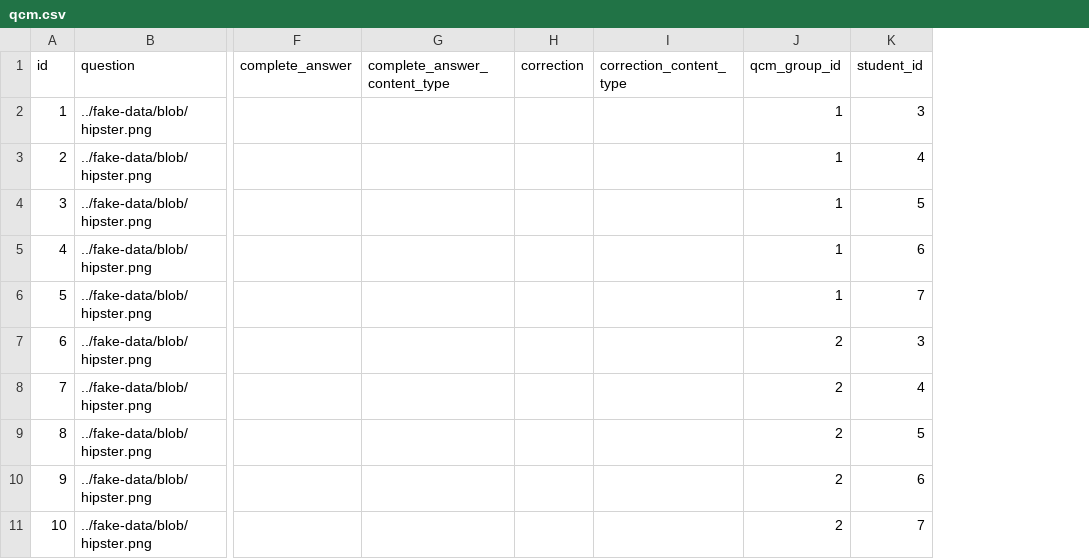
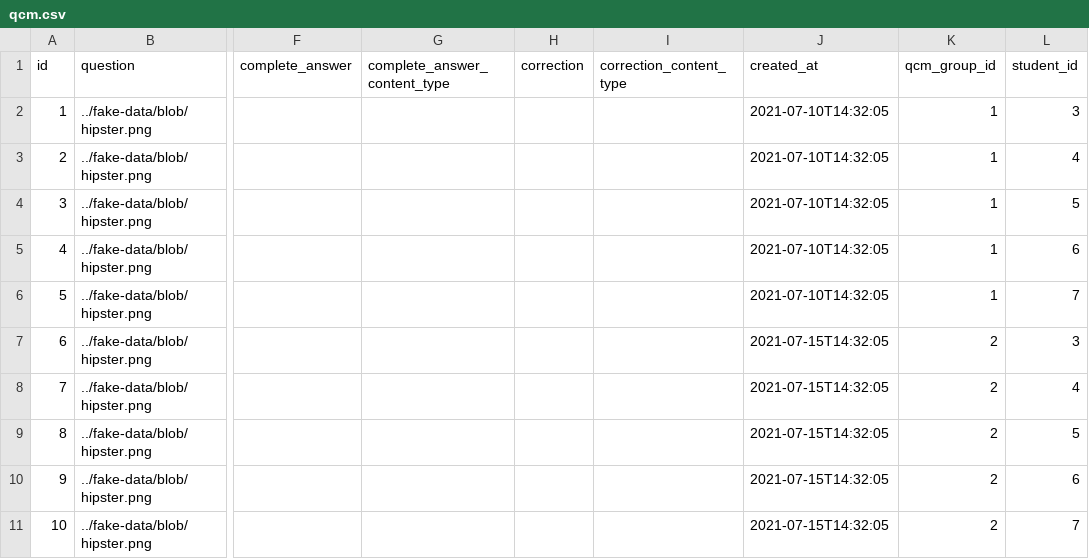
Before and after one commit to KGrammont/QCMManager, a CSV file: src/main/resources/config/liquibase/fake-data/qcm.csv, drawn as a sheet; only a part is shown, gaps mark what is left out; the diff names each change by its address in the sheet, - before the commit and + after, or states it on an @@ line.

```diff
--- a/src/main/resources/config/liquibase/fake-data/qcm.csv
+++ b/src/main/resources/config/liquibase/fake-data/qcm.csv
+column J (created_at), rows 2-11: 2021-07-10T14:32:05 | 2021-07-10T14:32:05 | 2021-07-10T14:32:05 | 2021-07-10T14:32:05 | 2021-07-10T14:32:05 | 2021-07-15T14:32:05 | 2021-07-15T14:32:05 | 2021-07-15T14:32:05 | 2021-07-15T14:32:05 | 2021-07-15T14:32:05
```
Also changed, not shown: 29 other files.
